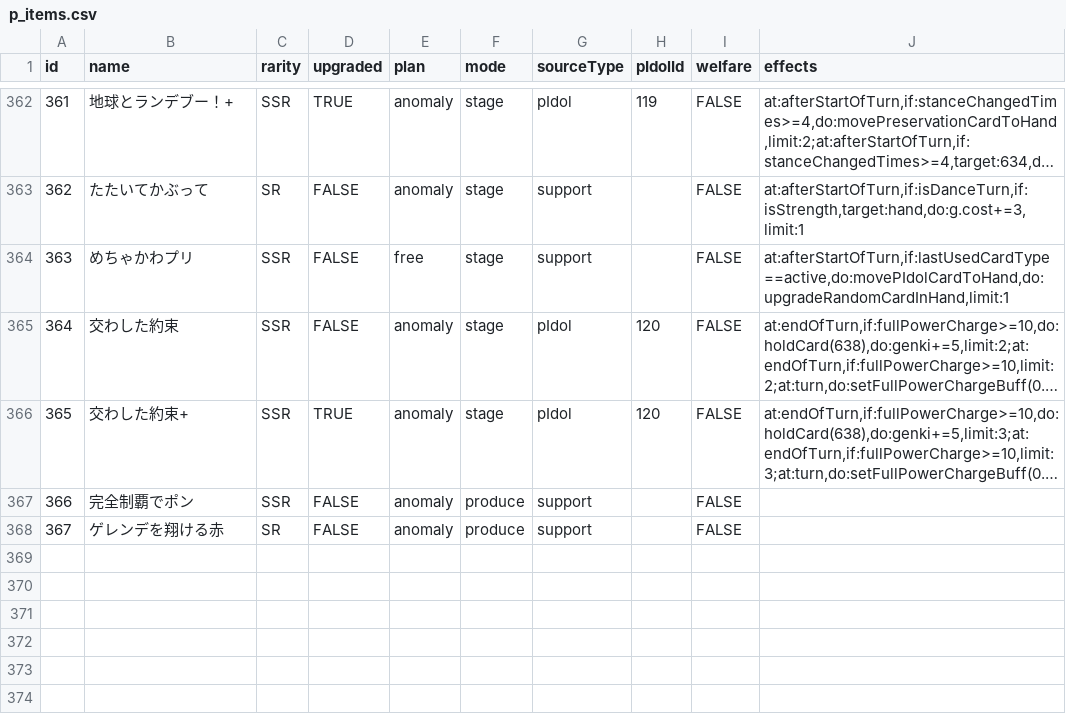
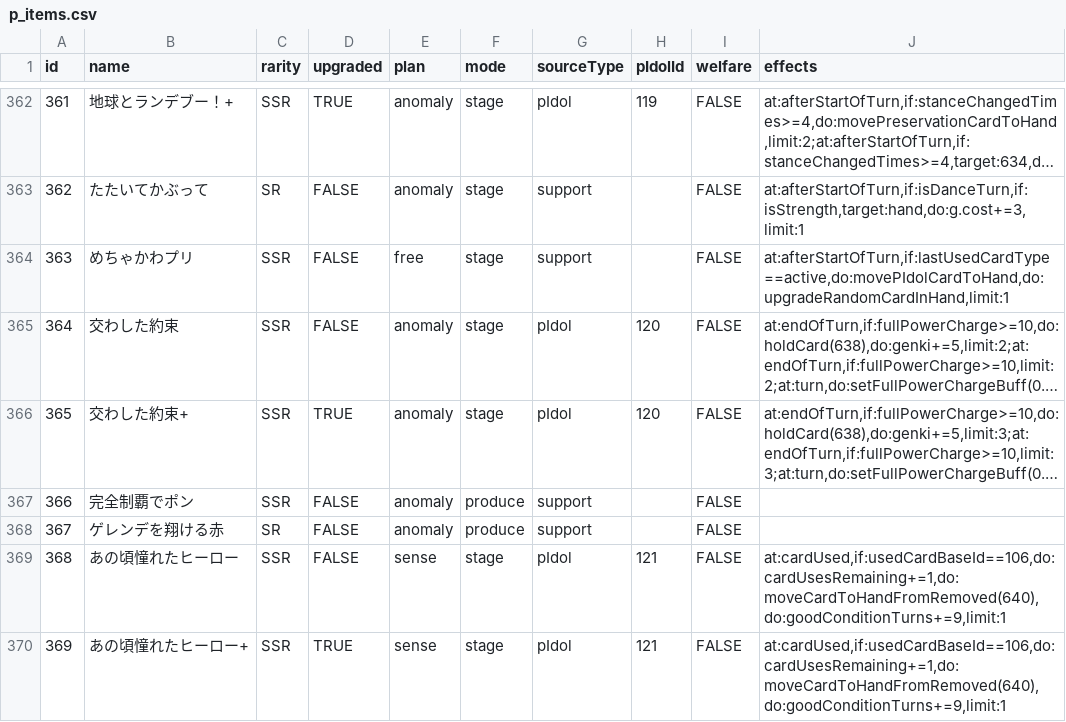
Before and after one commit to surisuririsu/gakumas-tools, a CSV file: packages/gakumas-data/csv/p_items.csv, drawn as a sheet; only a part is shown, gaps mark what is left out; long unchanged cells end in ….

```diff
--- a/packages/gakumas-data/csv/p_items.csv
+++ b/packages/gakumas-data/csv/p_items.csv
@@ -368 +368,3 @@ id,name,rarity,upgraded,plan,mode,sourceType,pIdolId,welfare,effects
 367,ゲレンデを翔ける赤,SR,FALSE,anomaly,produce,support,,FALSE,
+368,あの頃憧れたヒーロー,SSR,FALSE,sense,stage,pIdol,121,FALSE,"at:cardUsed,if:usedCardBaseId==106,do:cardUsesRemaining+=1,do:moveCardToHandFromRemoved(640),do:goodConditionTurns+=9,limit:1"
+369,あの頃憧れたヒーロー+,SSR,TRUE,sense,stage,pIdol,121,FALSE,"at:cardUsed,if:usedCardBaseId==106,do:cardUsesRemaining+=1,do:moveCardToHandFromRemoved(640),do:goodConditionTurns+=9,limit:1"
```
Also changed, not shown: packages/gakumas-data/csv/p_idols.csv, packages/gakumas-data/csv/skill_cards.csv, 15 other files.
